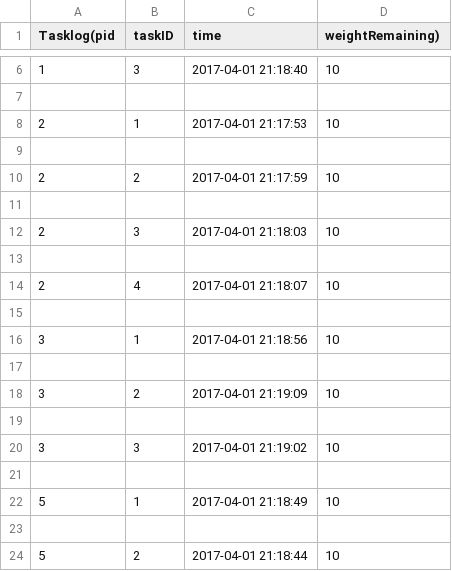
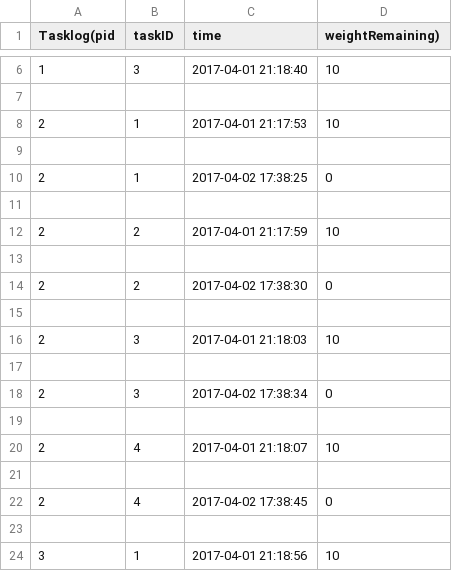
Before and after one commit to patel-nikhil/dbToolkit, a CSV file: python/Mincover/docs/tasklog.csv, drawn as a sheet; only a part is shown, gaps mark what is left out; the shorter side is filled out with more unchanged rows.

```diff
--- a/python/Mincover/docs/tasklog.csv
+++ b/python/Mincover/docs/tasklog.csv
@@ -9,3 +9,7 @@ Tasklog(pid, taskID, time, weightRemaining)
 
+2,1,2017-04-02 17:38:25,0
+
 2,2,2017-04-01 21:17:59,10
+
+2,2,2017-04-02 17:38:30,0
 
@@ -13,3 +17,7 @@ Tasklog(pid, taskID, time, weightRemaining)
 
+2,3,2017-04-02 17:38:34,0
+
 2,4,2017-04-01 21:18:07,10
+
+2,4,2017-04-02 17:38:45,0
 
```
Also changed, not shown: 1 other file.
